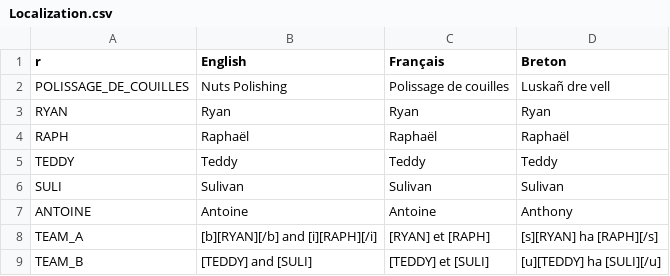
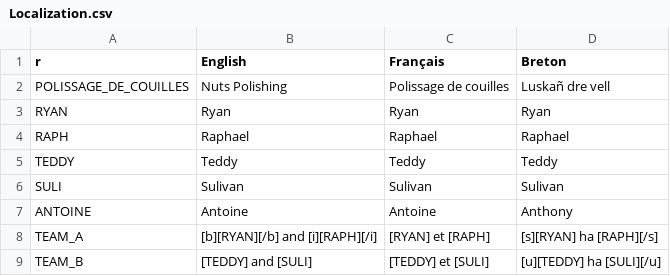
Before and after one commit to Polissages-de-Couilles/Reflets-Oublies, a CSV file: Assets/Resources/Localization.csv, drawn as a sheet; only a part is shown.

```diff
--- a/Assets/Resources/Localization.csv
+++ b/Assets/Resources/Localization.csv
@@ -3,3 +3,3 @@ POLISSAGE_DE_COUILLES,Nuts Polishing,Polissage de couilles,Luskañ dre vell
 RYAN,Ryan,Ryan,Ryan
-RAPH,Raphaël,Raphaël,Raphaël
+RAPH,Raphael,Raphael,Raphael
 TEDDY,Teddy,Teddy,Teddy
```
Also changed, not shown: 17 other files.
